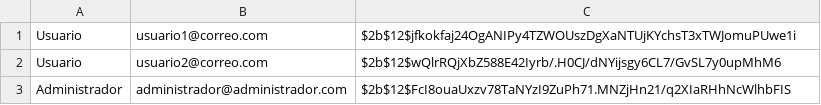
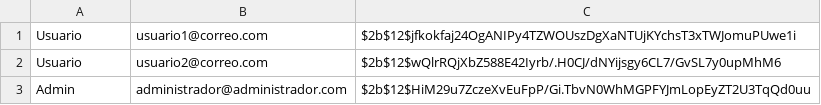
Before and after one commit to clv1003/ChatScriptor, a CSV file: database.csv, drawn as a sheet.

```diff
--- a/database.csv
+++ b/database.csv
@@ -2,2 +2,2 @@ Usuario;usuario1@correo.com;$2b$12$jfkokfaj24OgANIPy4TZWOUszDgXaNTUjKYchsT3xTWJo
 Usuario;usuario2@correo.com;$2b$12$wQlrRQjXbZ588E42Iyrb/.H0CJ/dNYijsgy6CL7/GvSL7y0upMhM6
-Administrador;administrador@administrador.com;$2b$12$FcI8ouaUxzv78TaNYzI9ZuPh71.MNZjHn21/q2XIaRHhNcWlhbFIS
+Admin;administrador@administrador.com;$2b$12$HiM29u7ZczeXvEuFpP/Gi.TbvN0WhMGPFYJmLopEyZT2U3TqQd0uu
```
Also changed, not shown: 12 other files.
